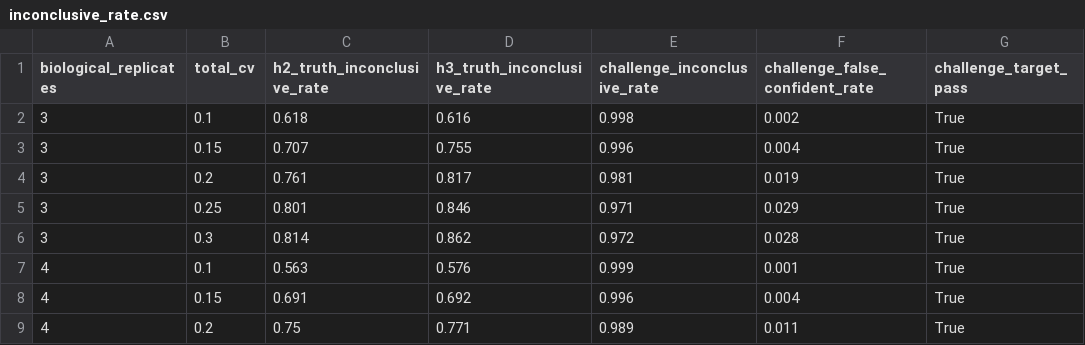
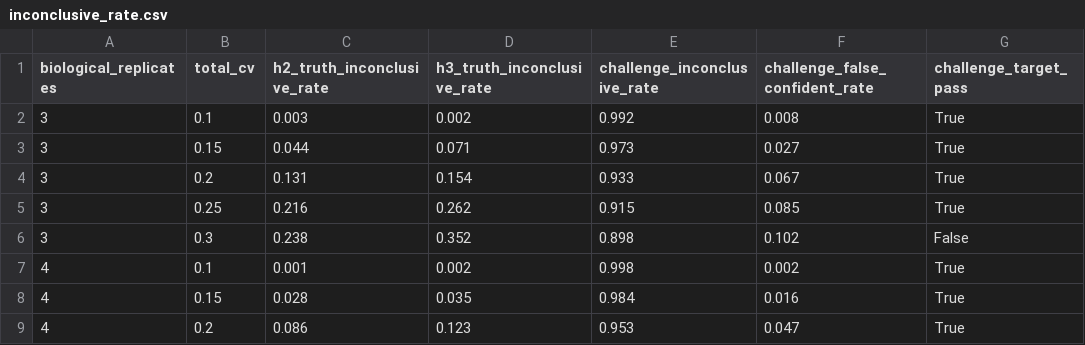
Before and after one commit to RRain001/cufotri, a CSV file: validation/benchmarks/d3_prospective_experiment/results/inconclusive_rate.csv, drawn as a sheet; only a part is shown; the diff covers the shown part only.

```diff
--- a/validation/benchmarks/d3_prospective_experiment/results/inconclusive_rate.csv
+++ b/validation/benchmarks/d3_prospective_experiment/results/inconclusive_rate.csv
@@ -1,9 +1,9 @@
 biological_replicates,total_cv,h2_truth_inconclusive_rate,h3_truth_inconclusive_rate,challenge_inconclusive_rate,challenge_false_confident_rate,challenge_target_pass
-3,0.1,0.618,0.616,0.998,0.002,True
-3,0.15,0.707,0.755,0.996,0.004,True
-3,0.2,0.761,0.817,0.981,0.019,True
-3,0.25,0.801,0.846,0.971,0.029,True
-3,0.3,0.814,0.862,0.972,0.028,True
-4,0.1,0.563,0.576,0.999,0.001,True
-4,0.15,0.691,0.692,0.996,0.004,True
-4,0.2,0.75,0.771,0.989,0.011,True
+3,0.1,0.003,0.002,0.992,0.008,True
+3,0.15,0.044,0.071,0.973,0.027,True
+3,0.2,0.131,0.154,0.933,0.067,True
+3,0.25,0.216,0.262,0.915,0.085,True
+3,0.3,0.238,0.352,0.898,0.102,False
+4,0.1,0.001,0.002,0.998,0.002,True
+4,0.15,0.028,0.035,0.984,0.016,True
+4,0.2,0.086,0.123,0.953,0.047,True
```
Also changed, not shown: 46 edited cells elsewhere in this file, validation/benchmarks/d3_prospective_experiment/results/classification_accuracy_by_replicate_count.csv, validation/benchmarks/d3_prospective_experiment/results/replicate_noise_tradeoff.csv, 11 other files.
